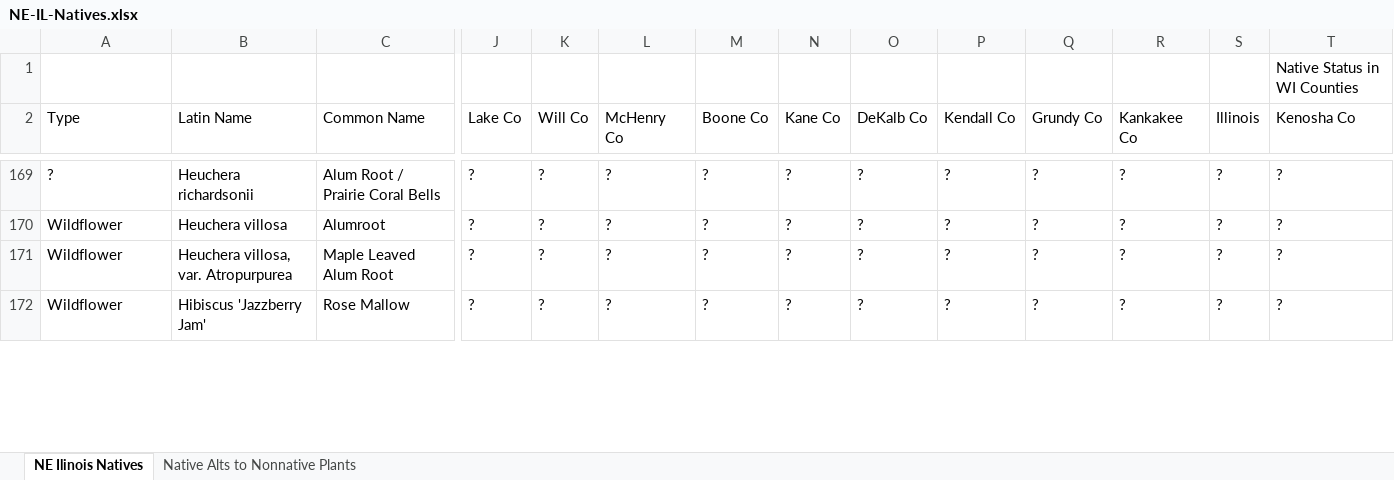
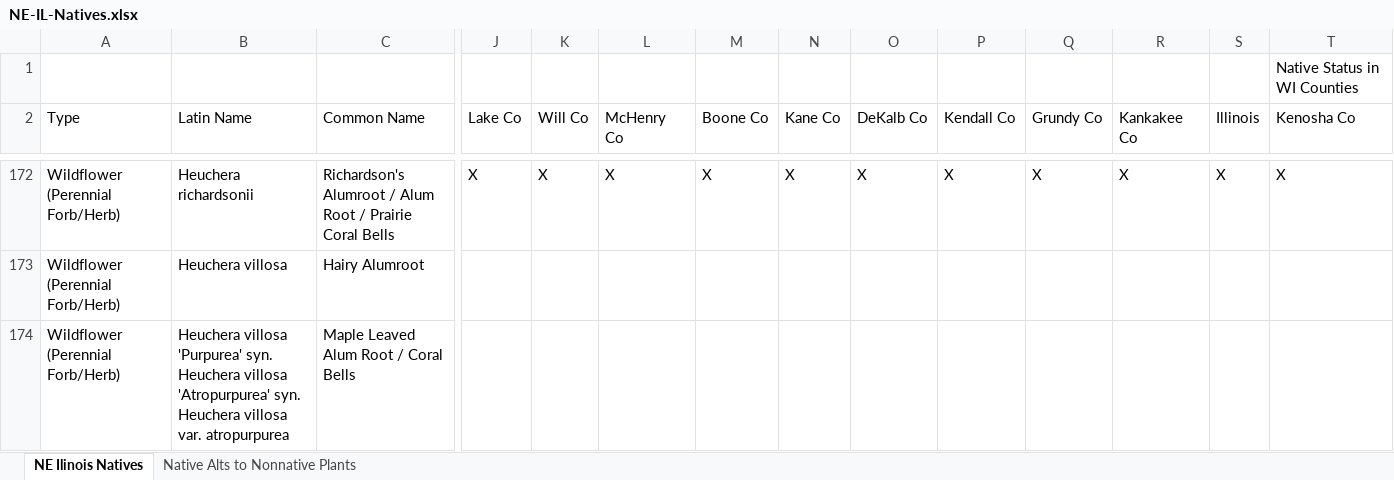
Before and after one commit to franklesniak/NE-Illinois-Native-Plants, an Excel workbook: NE-IL-Natives.xlsx, sheet NE Ilinois Natives, drawn as a sheet; only a part is shown, gaps mark what is left out; values as stored, in another font and other column widths than the file's, no cell formats; conditional formats not drawn; removed rows and columns are numbered as before the commit, all else as after; rows hold the shown columns only; the diff covers the shown part only; the diff names each change by its address in the sheet, - before the commit and + after, or states it on an @@ line.

Commit message:
Updated plants through scientific name H

```diff
--- a/NE-IL-Natives.xlsx (sheet NE Ilinois Natives)
+++ b/NE-IL-Natives.xlsx (sheet NE Ilinois Natives)
-A172 (Type): ?
+A172 (Type): Wildflower (Perennial Forb/Herb)
-C172 (Common Name): Alum Root / Prairie Coral Bells
+C172 (Common Name): Richardson's Alumroot / Alum Root / Prairie Coral Bells
-J172 (Lake Co): ?
+J172 (Lake Co): X
-K172 (Will Co): ?
+K172 (Will Co): X
-L172 (McHenry Co): ?
+L172 (McHenry Co): X
-M172 (Boone Co): ?
+M172 (Boone Co): X
-N172 (Kane Co): ?
+N172 (Kane Co): X
-O172 (DeKalb Co): ?
+O172 (DeKalb Co): X
-P172 (Kendall Co): ?
+P172 (Kendall Co): X
-Q172 (Grundy Co): ?
+Q172 (Grundy Co): X
-R172 (Kankakee Co): ?
+R172 (Kankakee Co): X
-S172 (Illinois): ?
+S172 (Illinois): X
-T172 (Kenosha Co): ?
+T172 (Kenosha Co): X
-A173:A174 (Type): Wildflower
+A173:A174 (Type): Wildflower (Perennial Forb/Herb)
-C173 (Common Name): Alumroot
+C173 (Common Name): Hairy Alumroot
-J173:J174 (Lake Co): ?
+J173:J174 (Lake Co): (empty)
-K173:K174 (Will Co): ?
+K173:K174 (Will Co): (empty)
-L173:L174 (McHenry Co): ?
+L173:L174 (McHenry Co): (empty)
-M173:M174 (Boone Co): ?
+M173:M174 (Boone Co): (empty)
-N173:N174 (Kane Co): ?
+N173:N174 (Kane Co): (empty)
-O173:O174 (DeKalb Co): ?
+O173:O174 (DeKalb Co): (empty)
-P173:P174 (Kendall Co): ?
+P173:P174 (Kendall Co): (empty)
-Q173:Q174 (Grundy Co): ?
+Q173:Q174 (Grundy Co): (empty)
-R173:R174 (Kankakee Co): ?
+R173:R174 (Kankakee Co): (empty)
-S173:S174 (Illinois): ?
+S173:S174 (Illinois): (empty)
-T173:T174 (Kenosha Co): ?
+T173:T174 (Kenosha Co): (empty)
-B174 (Latin Name): Heuchera villosa, var. Atropurpurea
+B174 (Latin Name): Heuchera villosa 'Purpurea' syn. Heuchera villosa 'Atropurpurea' syn. Heuchera villosa var. atropurpurea
-C174 (Common Name): Maple Leaved Alum Root
+C174 (Common Name): Maple Leaved Alum Root / Coral Bells
-row 172: Wildflower | Hibiscus 'Jazzberry Jam' | Rose Mallow | ? | ? | ? | ? | ? | ? | ? | ? | ? | ? | ?
```
Also changed, not shown: 7 added rows, 3 removed rows, 5 moved rows and 303 edited cells elsewhere in this sheet, cell formats, formulas that keep their value.
